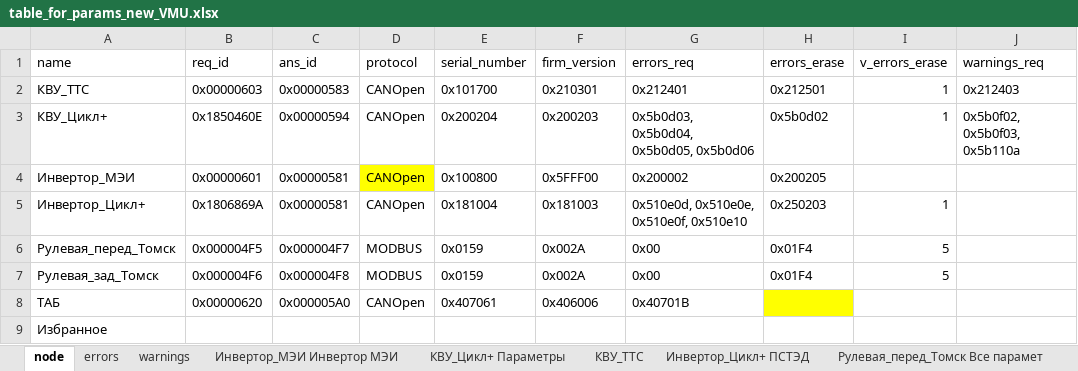
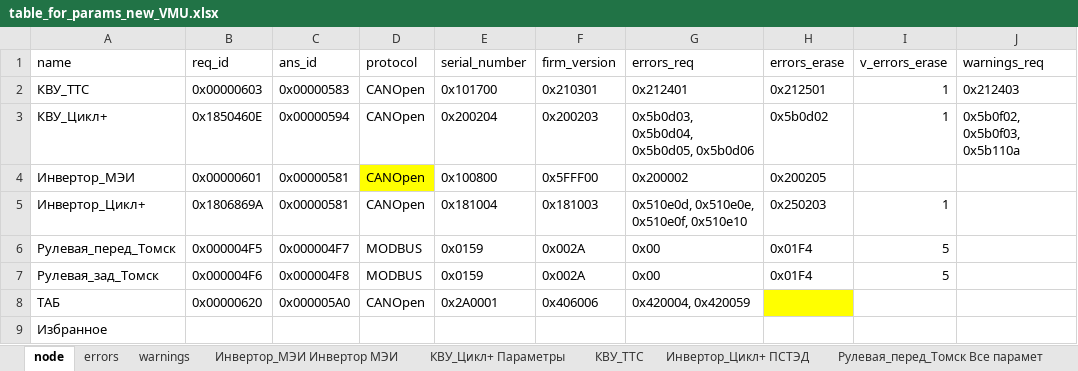
Before and after one commit to hochu-leto/EVIS, an Excel workbook: Tables/table_for_params_new_VMU.xlsx, sheet node, drawn as a sheet; only a part is shown; values as stored, in another font and other column widths than the file's, no borders; the diff names each change by its address in the sheet, - before the commit and + after, or states it on an @@ line.

```diff
--- a/Tables/table_for_params_new_VMU.xlsx (sheet node)
+++ b/Tables/table_for_params_new_VMU.xlsx (sheet node)
-E8 (serial_number): 0x407061
+E8 (serial_number): 0x2A0001
-G8 (errors_req): 0x40701B
+G8 (errors_req): 0x420004, 0x420059
```
Also changed, not shown: sheet errors, sheet ТАБ, Tables/BMS TAB.xlsx, 6 other files.
